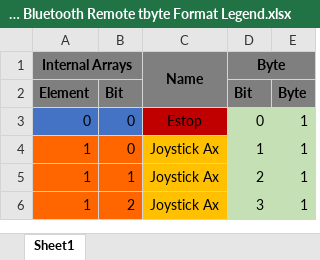
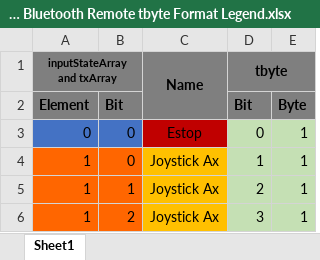
Before and after one commit to devKarthikRaj/ArduinoBluetoothRemote, an Excel workbook: Reference/Arduino Bluetooth Remote tbyte Format Legend.xlsx, sheet Sheet1, drawn as a sheet; only a part is shown; values as stored, in another font and other column widths than the file's, no borders; the diff names each change by its address in the sheet, - before the commit and + after, or states it on an @@ line.

```diff
--- a/Reference/Arduino Bluetooth Remote tbyte Format Legend.xlsx (sheet Sheet1)
+++ b/Reference/Arduino Bluetooth Remote tbyte Format Legend.xlsx (sheet Sheet1)
-A1: Internal Arrays
+A1: inputStateArray and txArray
@@ A1 text size: smaller @@
-D1: Byte
+D1: tbyte
```
Also changed, not shown: 9 other files.
